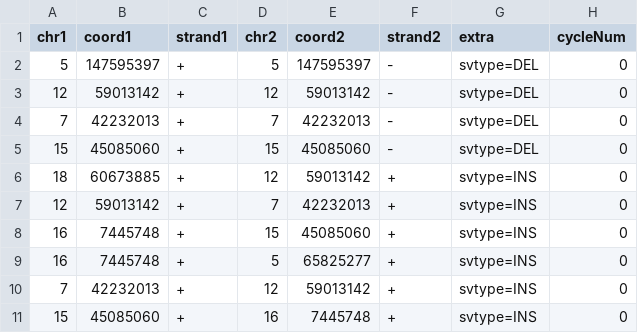
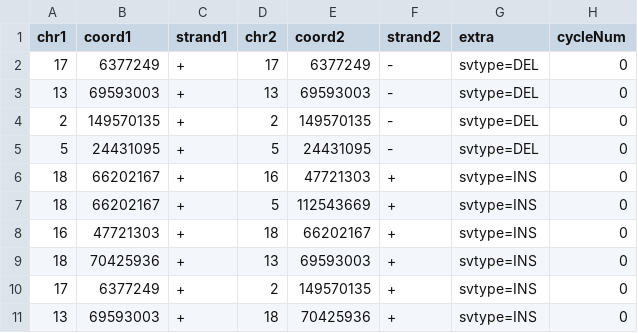
Before and after one commit to swinnall/SVGen, a TSV file: output/00/sv_data.tsv, drawn as a sheet; only a part is shown; the diff covers the shown part only.

```diff
--- a/output/00/sv_data.tsv
+++ b/output/00/sv_data.tsv
@@ -1,11 +1,11 @@
 chr1	coord1	strand1	chr2	coord2	strand2	extra	cycleNum
-5	147595397	+	5	147595397	-	svtype=DEL	0
-12	59013142	+	12	59013142	-	svtype=DEL	0
-7	42232013	+	7	42232013	-	svtype=DEL	0
-15	45085060	+	15	45085060	-	svtype=DEL	0
-18	60673885	+	12	59013142	+	svtype=INS	0
-12	59013142	+	7	42232013	+	svtype=INS	0
-16	7445748	+	15	45085060	+	svtype=INS	0
-16	7445748	+	5	65825277	+	svtype=INS	0
-7	42232013	+	12	59013142	+	svtype=INS	0
-15	45085060	+	16	7445748	+	svtype=INS	0
+17	6377249	+	17	6377249	-	svtype=DEL	0
+13	69593003	+	13	69593003	-	svtype=DEL	0
+2	149570135	+	2	149570135	-	svtype=DEL	0
+5	24431095	+	5	24431095	-	svtype=DEL	0
+18	66202167	+	16	47721303	+	svtype=INS	0
+18	66202167	+	5	112543669	+	svtype=INS	0
+16	47721303	+	18	66202167	+	svtype=INS	0
+18	70425936	+	13	69593003	+	svtype=INS	0
+17	6377249	+	2	149570135	+	svtype=INS	0
+13	69593003	+	18	70425936	+	svtype=INS	0
```
Also changed, not shown: 9 removed rows and 24 edited cells elsewhere in this file, output/00/cn_data.tsv, 1 other file.
